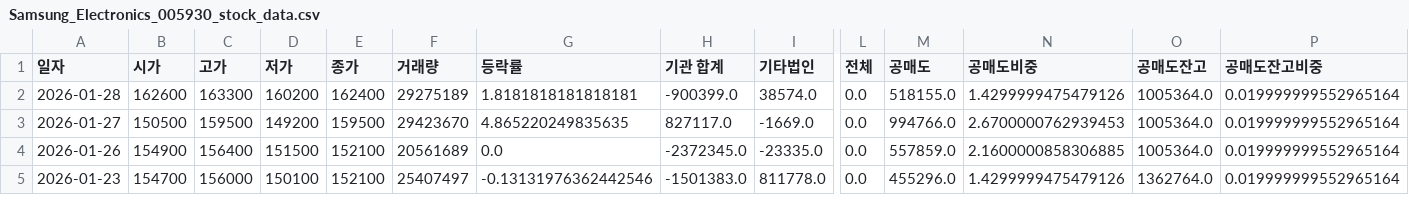
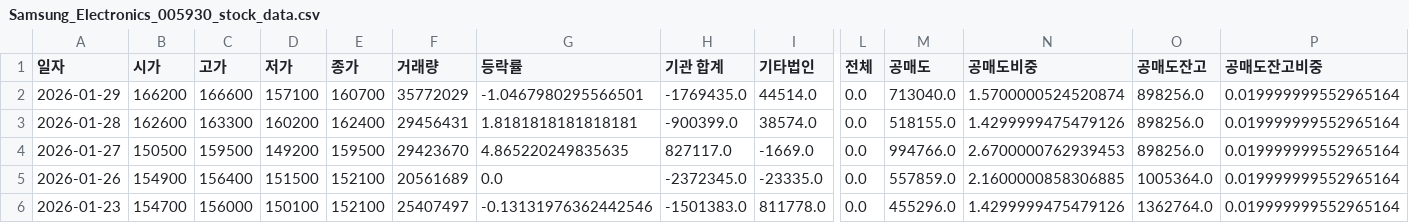
Before and after one commit to ccyun95/Semiconductor_electronic_work, a CSV file: data/Samsung_Electronics_005930_stock_data.csv, drawn as a sheet; only a part is shown, gaps mark what is left out; addresses are those after the commit; rows hold the shown columns only; the diff names each change by its address in the sheet, - before the commit and + after, or states it on an @@ line.

```diff
--- a/data/Samsung_Electronics_005930_stock_data.csv
+++ b/data/Samsung_Electronics_005930_stock_data.csv
+row 2: 2026-01-29 | 166200 | 166600 | 157100 | 160700 | 35772029 | -1.0467980295566501 | -1769435.0 | 44514.0 | 0.0 | 713040.0 | 1.5700000524520874 | 898256.0 | 0.019999999552965164
-F3 (거래량): 29275189
+F3 (거래량): 29456431
-O3:O4 (공매도잔고): 1005364.0
+O3:O4 (공매도잔고): 898256.0
```
Also changed, not shown: data/Isu_Petasys_007660_stock_data.csv, data/SK_hynix_000660_stock_data.csv, 16 other files.
